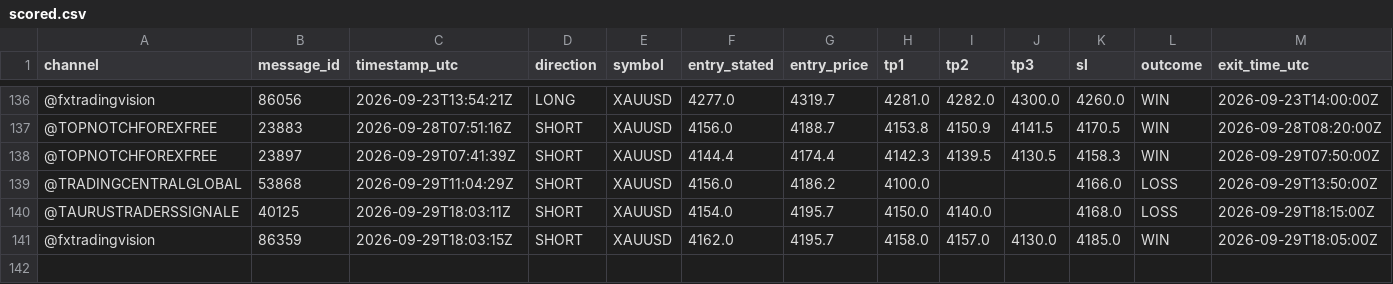
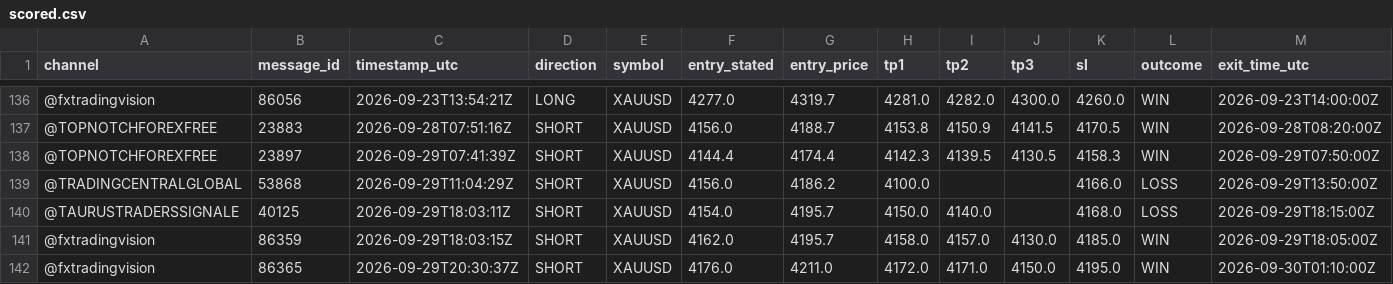
Before and after one commit to hallohallo2010-cmd/Signal-Backtesting-Ai-with-Telegram, a CSV file: scored.csv, drawn as a sheet; only a part is shown, gaps mark what is left out; rows hold the shown columns only; the diff names each change by its address in the sheet, - before the commit and + after, or states it on an @@ line.

```diff
--- a/scored.csv
+++ b/scored.csv
+row 142: @fxtradingvision | 86365 | 2026-09-29T20:30:37Z | SHORT | XAUUSD | 4176.0 | 4211.0 | 4172.0 | 4171.0 | 4150.0 | 4195.0 | WIN | 2026-09-30T01:10:00Z
```
Also changed, not shown: near_misses.csv, signals.csv.
